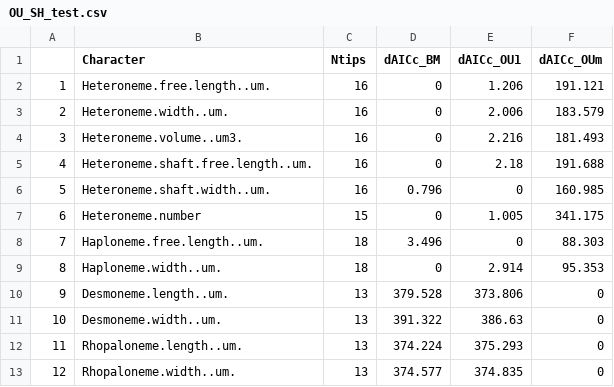
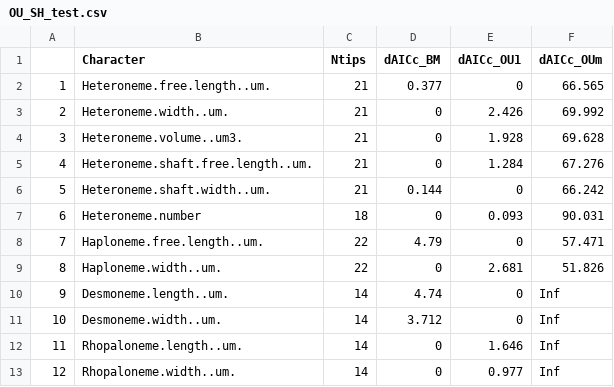
Before and after one commit to dunnlab/tentilla_morph, a CSV file: OU_SH_test.csv, drawn as a sheet; only a part is shown; the diff covers the shown part only.

```diff
--- a/OU_SH_test.csv
+++ b/OU_SH_test.csv
@@ -1,13 +1,13 @@
 "","Character","Ntips","dAICc_BM","dAICc_OU1","dAICc_OUm"
-"1","Heteroneme.free.length..um.",16,0,1.206,191.121
-"2","Heteroneme.width..um.",16,0,2.006,183.579
-"3","Heteroneme.volume..um3.",16,0,2.216,181.493
-"4","Heteroneme.shaft.free.length..um.",16,0,2.18,191.688
-"5","Heteroneme.shaft.width..um.",16,0.796,0,160.985
-"6","Heteroneme.number",15,0,1.005,341.175
-"7","Haploneme.free.length..um.",18,3.496,0,88.303
-"8","Haploneme.width..um.",18,0,2.914,95.353
-"9","Desmoneme.length..um.",13,379.528,373.806,0
-"10","Desmoneme.width..um.",13,391.322,386.63,0
-"11","Rhopaloneme.length..um.",13,374.224,375.293,0
-"12","Rhopaloneme.width..um.",13,374.577,374.835,0
+"1","Heteroneme.free.length..um.",21,0.377,0,66.565
+"2","Heteroneme.width..um.",21,0,2.426,69.992
+"3","Heteroneme.volume..um3.",21,0,1.928,69.628
+"4","Heteroneme.shaft.free.length..um.",21,0,1.284,67.276
+"5","Heteroneme.shaft.width..um.",21,0.144,0,66.242
+"6","Heteroneme.number",18,0,0.093,90.031
+"7","Haploneme.free.length..um.",22,4.79,0,57.471
+"8","Haploneme.width..um.",22,0,2.681,51.826
+"9","Desmoneme.length..um.",14,4.74,0,Inf
+"10","Desmoneme.width..um.",14,3.712,0,Inf
+"11","Rhopaloneme.length..um.",14,0,1.646,Inf
+"12","Rhopaloneme.width..um.",14,0,0.977,Inf
```
Also changed, not shown: 62 edited cells elsewhere in this file, Cmerged.csv, PGLS_SIGN_DietPP.csv, 30 other files.
